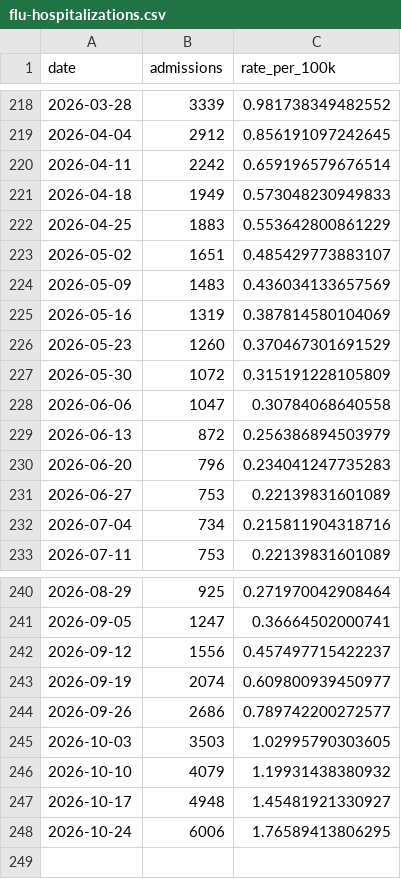
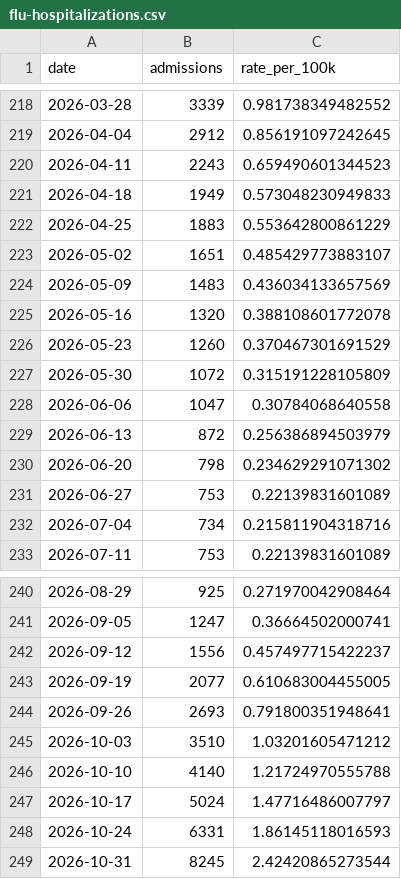
Before and after one commit to ryooan/ryanbeck-site, a CSV file: public/data/forecasting/flu-hospitalizations.csv, drawn as a sheet; only a part is shown, gaps mark what is left out.

```diff
--- a/public/data/forecasting/flu-hospitalizations.csv
+++ b/public/data/forecasting/flu-hospitalizations.csv
@@ -219,3 +219,3 @@ date,admissions,rate_per_100k
 2026-04-04,2912,0.856191097242645
-2026-04-11,2242,0.659196579676514
+2026-04-11,2243,0.659490601344523
 2026-04-18,1949,0.573048230949833
@@ -224,3 +224,3 @@ date,admissions,rate_per_100k
 2026-05-09,1483,0.436034133657569
-2026-05-16,1319,0.387814580104069
+2026-05-16,1320,0.388108601772078
 2026-05-23,1260,0.370467301691529
@@ -229,3 +229,3 @@ date,admissions,rate_per_100k
 2026-06-13,872,0.256386894503979
-2026-06-20,796,0.234041247735283
+2026-06-20,798,0.234629291071302
 2026-06-27,753,0.22139831601089
@@ -242,7 +242,8 @@ date,admissions,rate_per_100k
 2026-09-12,1556,0.457497715422237
-2026-09-19,2074,0.609800939450977
-2026-09-26,2686,0.789742200272577
-2026-10-03,3503,1.02995790303605
-2026-10-10,4079,1.19931438380932
-2026-10-17,4948,1.45481921330927
-2026-10-24,6006,1.76589413806295
+2026-09-19,2077,0.610683004455005
+2026-09-26,2693,0.791800351948641
+2026-10-03,3510,1.03201605471212
+2026-10-10,4140,1.21724970555788
+2026-10-17,5024,1.47716486007797
+2026-10-24,6331,1.86145118016593
+2026-10-31,8245,2.42420865273544
```
Also changed, not shown: public/data/forecasting/covid-weekly-admissions.csv, public/data/forecasting/flu-hospitalizations-states.csv, 13 other files.
